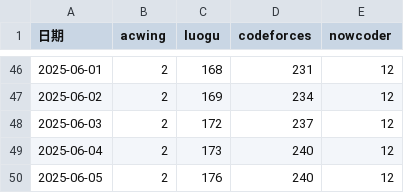
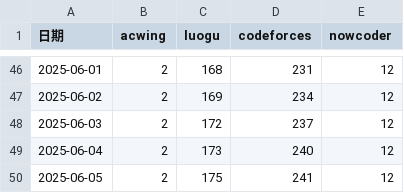
Before and after one commit to Yang-Junjie/AlgorithmSolutions, a CSV file: Tool/Statistics/data/cpp_stats.csv, drawn as a sheet; only a part is shown, gaps mark what is left out.

```diff
--- a/Tool/Statistics/data/cpp_stats.csv
+++ b/Tool/Statistics/data/cpp_stats.csv
@@ -49,2 +49,2 @@
 2025-06-04,2,173,240,12
-2025-06-05,2,176,240,12
+2025-06-05,2,175,241,12
```
Also changed, not shown: 2 other files.
